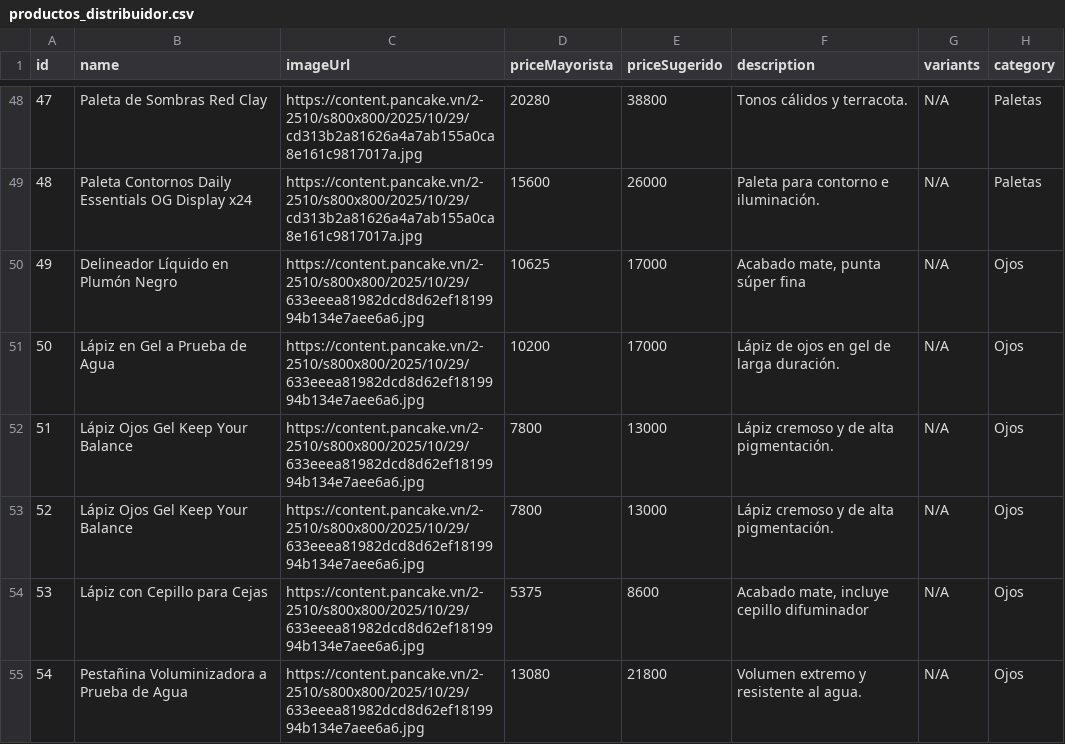
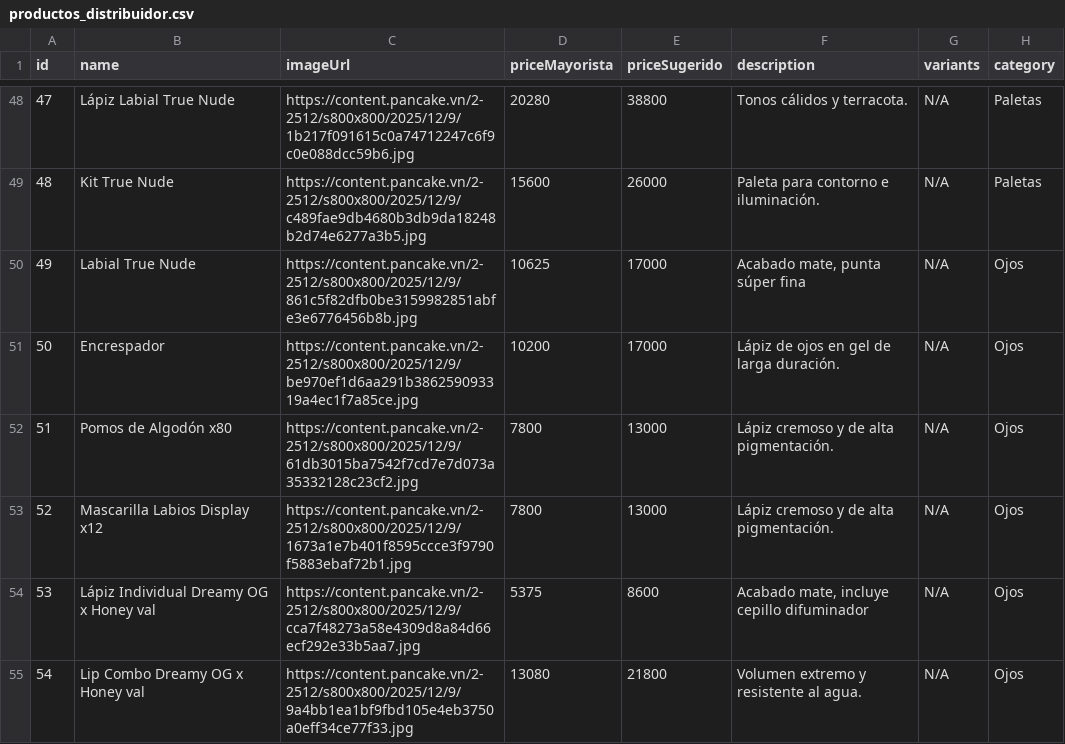
Before and after one commit to amsterdamlab/catalogowaba, a CSV file: productos_distribuidor.csv, drawn as a sheet; only a part is shown, gaps mark what is left out; the diff covers the shown part only.

```diff
--- a/productos_distribuidor.csv
+++ b/productos_distribuidor.csv
@@ -48,8 +48,8 @@ id;name;imageUrl;priceMayorista;priceSugerido;description;variants;category
-47;Paleta de Sombras Red Clay;https://content.pancake.vn/2-2510/s800x800/2025/10/29/cd313b2a81626a4a7ab155a0ca8e161c9817017a.jpg;20280;38800;Tonos cálidos y terracota.;N/A;Paletas
-48;Paleta Contornos Daily Essentials OG Display x24;https://content.pancake.vn/2-2510/s800x800/2025/10/29/cd313b2a81626a4a7ab155a0ca8e161c9817017a.jpg;15600;26000;Paleta para contorno e iluminación.;N/A;Paletas
-49;Delineador Líquido en Plumón Negro;https://content.pancake.vn/2-2510/s800x800/2025/10/29/633eeea81982dcd8d62ef1819994b134e7aee6a6.jpg;10625;17000;Acabado mate, punta súper fina;N/A;Ojos
-50;Lápiz en Gel a Prueba de Agua;https://content.pancake.vn/2-2510/s800x800/2025/10/29/633eeea81982dcd8d62ef1819994b134e7aee6a6.jpg;10200;17000;Lápiz de ojos en gel de larga duración.;N/A;Ojos
-51;Lápiz Ojos Gel Keep Your Balance;https://content.pancake.vn/2-2510/s800x800/2025/10/29/633eeea81982dcd8d62ef1819994b134e7aee6a6.jpg;7800;13000;Lápiz cremoso y de alta pigmentación.;N/A;Ojos
-52;Lápiz Ojos Gel Keep Your Balance;https://content.pancake.vn/2-2510/s800x800/2025/10/29/633eeea81982dcd8d62ef1819994b134e7aee6a6.jpg;7800;13000;Lápiz cremoso y de alta pigmentación.;N/A;Ojos
-53;Lápiz con Cepillo para Cejas;https://content.pancake.vn/2-2510/s800x800/2025/10/29/633eeea81982dcd8d62ef1819994b134e7aee6a6.jpg;5375;8600;Acabado mate, incluye cepillo difuminador;N/A;Ojos
-54;Pestañina Voluminizadora a Prueba de Agua;https://content.pancake.vn/2-2510/s800x800/2025/10/29/633eeea81982dcd8d62ef1819994b134e7aee6a6.jpg;13080;21800;Volumen extremo y resistente al agua.;N/A;Ojos
+47;Lápiz Labial True Nude;https://content.pancake.vn/2-2512/s800x800/2025/12/9/1b217f091615c0a74712247c6f9c0e088dcc59b6.jpg;20280;38800;Tonos cálidos y terracota.;N/A;Paletas
+48;Kit True Nude;https://content.pancake.vn/2-2512/s800x800/2025/12/9/c489fae9db4680b3db9da18248b2d74e6277a3b5.jpg;15600;26000;Paleta para contorno e iluminación.;N/A;Paletas
+49;Labial True Nude;https://content.pancake.vn/2-2512/s800x800/2025/12/9/861c5f82dfb0be3159982851abfe3e6776456b8b.jpg;10625;17000;Acabado mate, punta súper fina;N/A;Ojos
+50;Encrespador;https://content.pancake.vn/2-2512/s800x800/2025/12/9/be970ef1d6aa291b386259093319a4ec1f7a85ce.jpg;10200;17000;Lápiz de ojos en gel de larga duración.;N/A;Ojos
+51;Pomos de Algodón x80;https://content.pancake.vn/2-2512/s800x800/2025/12/9/61db3015ba7542f7cd7e7d073a35332128c23cf2.jpg;7800;13000;Lápiz cremoso y de alta pigmentación.;N/A;Ojos
+52;Mascarilla Labios Display x12;https://content.pancake.vn/2-2512/s800x800/2025/12/9/1673a1e7b401f8595ccce3f9790f5883ebaf72b1.jpg;7800;13000;Lápiz cremoso y de alta pigmentación.;N/A;Ojos
+53;Lápiz Individual Dreamy OG x Honey val;https://content.pancake.vn/2-2512/s800x800/2025/12/9/cca7f48273a58e4309d8a84d66ecf292e33b5aa7.jpg;5375;8600;Acabado mate, incluye cepillo difuminador;N/A;Ojos
+54;Lip Combo Dreamy OG x Honey val;https://content.pancake.vn/2-2512/s800x800/2025/12/9/9a4bb1ea1bf9fbd105e4eb3750a0eff34ce77f33.jpg;13080;21800;Volumen extremo y resistente al agua.;N/A;Ojos
```
Also changed, not shown: 70 edited cells elsewhere in this file.
